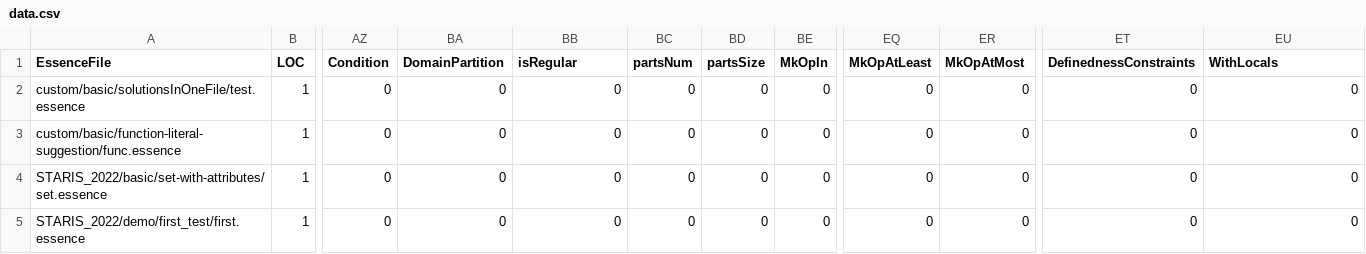
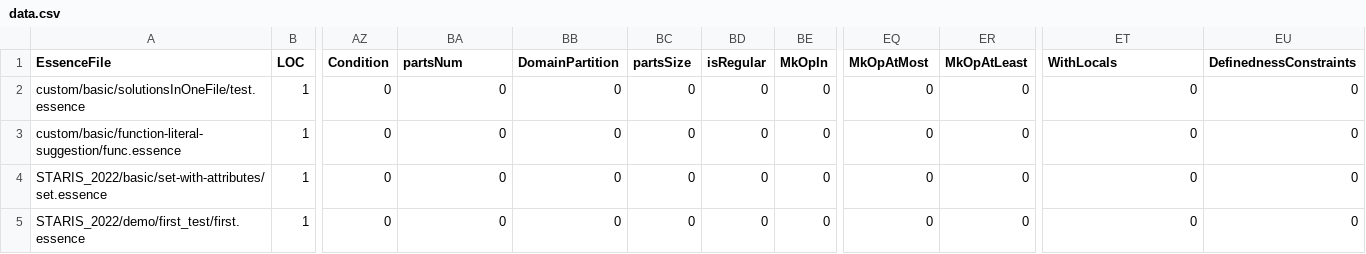
Before and after one commit to hecent/conjure-oxide, a CSV file: tools/essence-feature-usage-stats/data.csv, drawn as a sheet; only a part is shown, gaps mark what is left out; the diff names each change by its address in the sheet, - before the commit and + after, or states it on an @@ line.

Commit message:
Actions: Deploy the essence features usage table 🚀

```diff
--- a/tools/essence-feature-usage-stats/data.csv
+++ b/tools/essence-feature-usage-stats/data.csv
-BA1: DomainPartition
+BA1: partsNum
-BB1: isRegular
+BB1: DomainPartition
-BC1: partsNum
+BC1: partsSize
-BD1: partsSize
+BD1: isRegular
-EQ1: MkOpAtLeast
+EQ1: MkOpAtMost
-ER1: MkOpAtMost
+ER1: MkOpAtLeast
-ET1: DefinednessConstraints
+ET1: WithLocals
-EU1: WithLocals
+EU1: DefinednessConstraints
```
Also changed, not shown: 1 other file.
